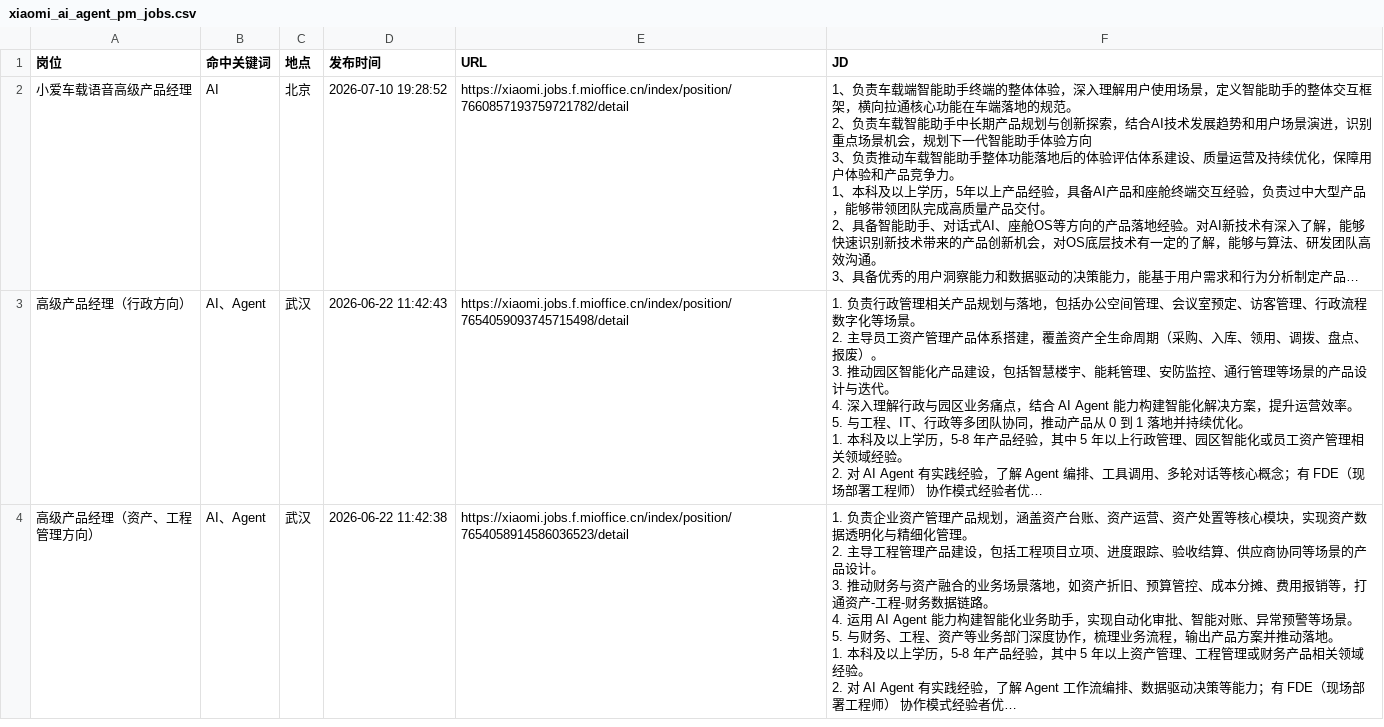
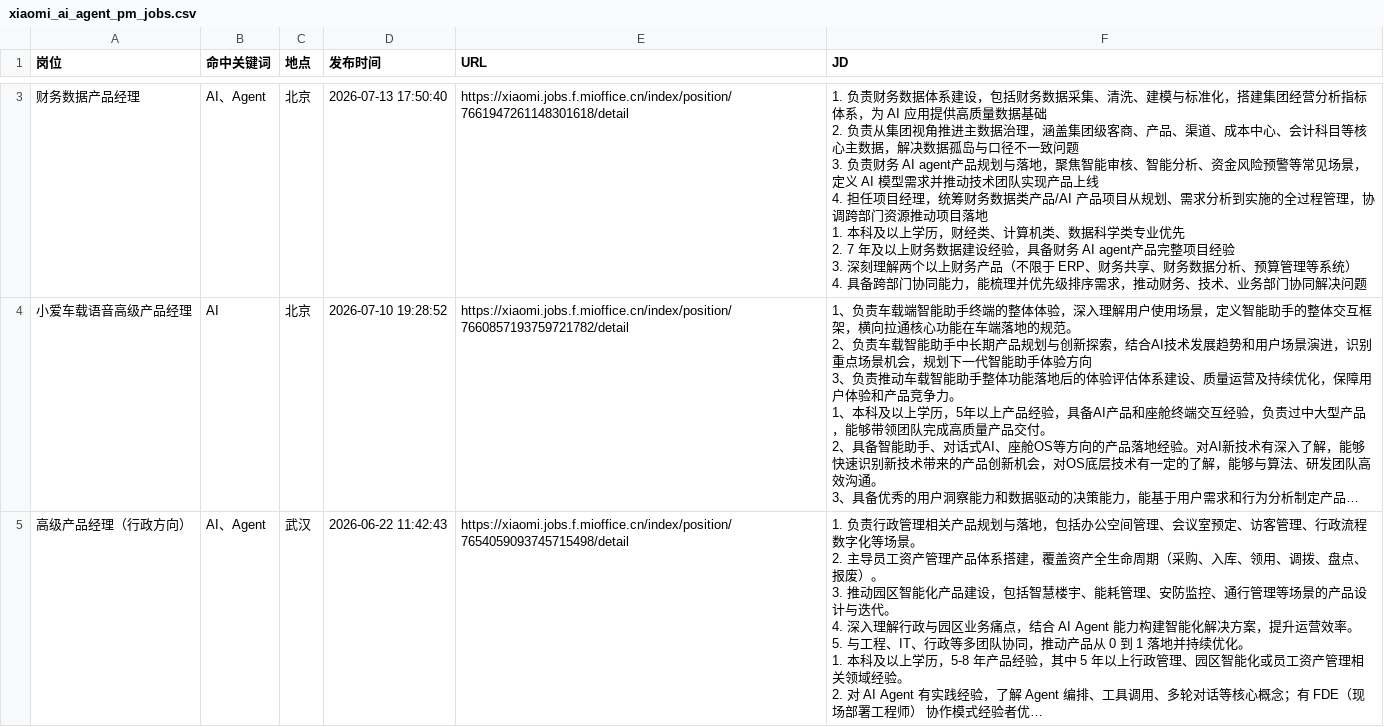
Before and after one commit to FireBEAR12138/ai-agent-pm-job-radar, a CSV file: data/xiaomi_ai_agent_pm_jobs.csv, drawn as a sheet; only a part is shown, gaps mark what is left out; the shorter side is filled out with more unchanged rows; long unchanged cells end in …; ↵ is a line break in a cell; the diff covers the shown part only; the diff names each change by its address in the sheet, - before the commit and + after, or states it on an @@ line.

Commit message:
Refresh AI PM job radar data for July 16

```diff
--- a/data/xiaomi_ai_agent_pm_jobs.csv
+++ b/data/xiaomi_ai_agent_pm_jobs.csv
+row 3: 财务数据产品经理 | AI、Agent | 北京 | 2026-07-13 17:50:40 | https://xiaomi.jobs.f.mioffice.cn/index/position/7661947261148301618/detail | 1. 负责财务数据体系建设，包括财务数据采集、清洗、建模与标准化，搭建集团经营分析指标体系，为 AI 应用提供高质量数据基础 ↵ 2. 负责从集团视角推进主数据治理，涵盖集团级客商、产品、渠道、成本中心、会计科目等核心主数据，解决数据孤岛与口径不一致问题 ↵ 3. 负责财务 AI agent产品规划与落地，聚焦智能审核、智能分析、资金风险预警等常见场景，定义 AI 模型需求并推动技术团队实现产品上线 ↵ 4. 担任项目经理，统筹财务数据类产品/AI 产品项目从规划、需求分析到实施的全过程管理，协调跨部门资源推动项目落地 ↵ 1. 本科及以上学历，财经类、计算机类、数据科学类专业优先 ↵ 2. 7 年及以上财务数据建设经验，具备财务 AI agent产品完整项目经验 ↵ 3. 深刻理解两个以上财务产品（不限于 ERP、财务共享、财务数据分析、预算管理等系统） ↵ 4. 具备跨部门协同能力，能梳理并优先级排序需求，推动财务、技术、业务部门协同解决问题
```
Also changed, not shown: 1 added row and 1 edited cell elsewhere in this file, data/ai_agent_pm_job_change_log.csv, data/aliyun_ai_agent_pm_jobs.csv, 20 other files.
